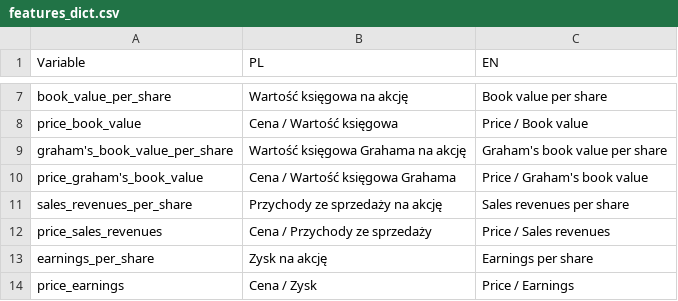
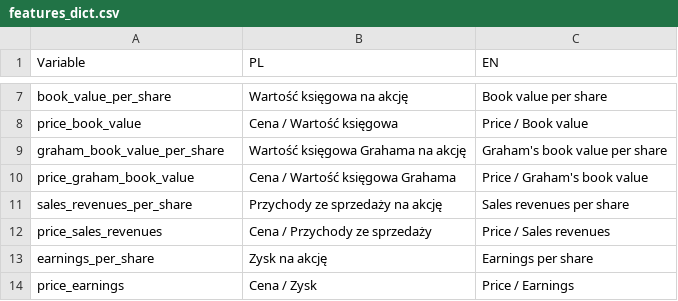
Before and after one commit to BluCepheus/Warsaw_Stock_Exchange, a CSV file: data/features_dict.csv, drawn as a sheet; only a part is shown, gaps mark what is left out.

```diff
--- a/data/features_dict.csv
+++ b/data/features_dict.csv
@@ -8,4 +8,4 @@ book_value_per_share,Wartość księgowa na akcję,Book value per share
 price_book_value,Cena / Wartość księgowa,Price / Book value
-graham's_book_value_per_share,Wartość księgowa Grahama na akcję,Graham's book value per share
-price_graham's_book_value,Cena / Wartość księgowa Grahama,Price / Graham's book value
+graham_book_value_per_share,Wartość księgowa Grahama na akcję,Graham's book value per share
+price_graham_book_value,Cena / Wartość księgowa Grahama,Price / Graham's book value
 sales_revenues_per_share,Przychody ze sprzedaży na akcję,Sales revenues per share
```
Also changed, not shown: 6 other files.
